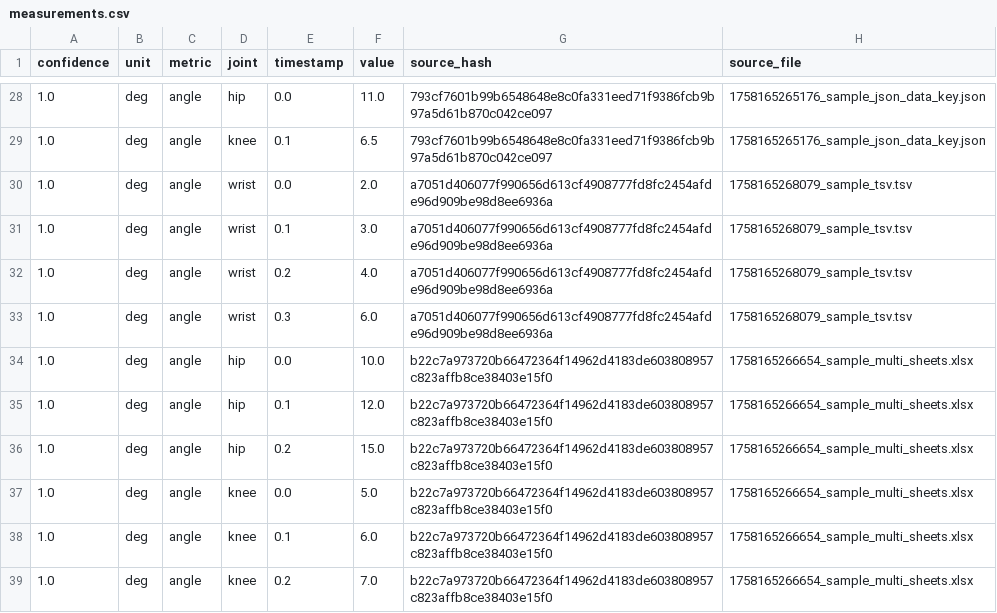
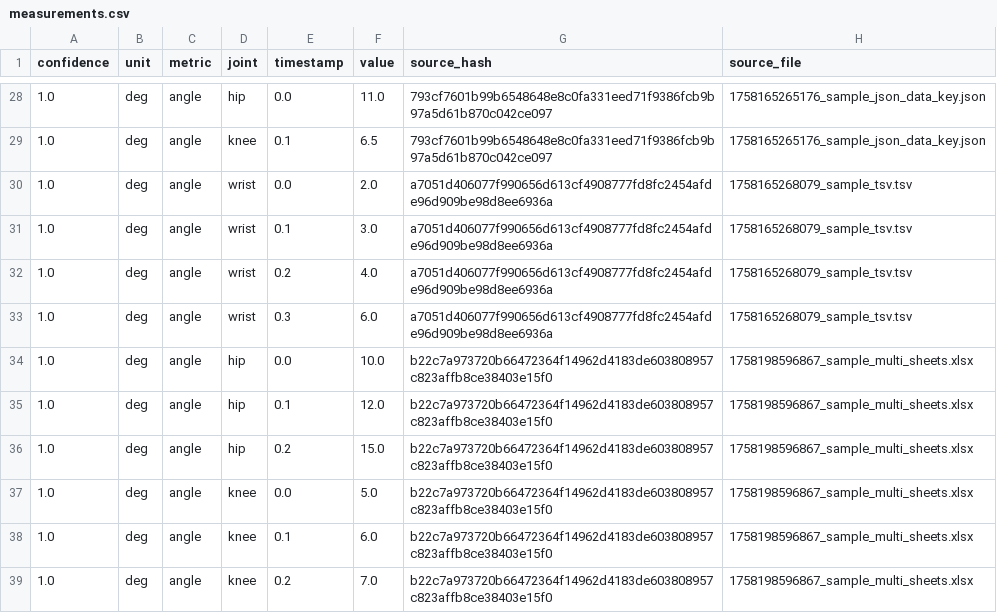
Before and after one commit to sam001long/db, a CSV file: db/measurements.csv, drawn as a sheet; only a part is shown, gaps mark what is left out.

```diff
--- a/db/measurements.csv
+++ b/db/measurements.csv
@@ -33,7 +33,7 @@ confidence,unit,metric,joint,timestamp,value,source_hash,source_file
 1.0,deg,angle,wrist,0.3,6.0,a7051d406077f990656d613cf4908777fd8fc2454afde96d909be98d8ee6936a,1758165268079_sample_tsv.tsv
-1.0,deg,angle,hip,0.0,10.0,b22c7a973720b66472364f14962d4183de603808957c823affb8ce38403e15f0,1758165266654_sample_multi_sheets.xlsx
-1.0,deg,angle,hip,0.1,12.0,b22c7a973720b66472364f14962d4183de603808957c823affb8ce38403e15f0,1758165266654_sample_multi_sheets.xlsx
-1.0,deg,angle,hip,0.2,15.0,b22c7a973720b66472364f14962d4183de603808957c823affb8ce38403e15f0,1758165266654_sample_multi_sheets.xlsx
-1.0,deg,angle,knee,0.0,5.0,b22c7a973720b66472364f14962d4183de603808957c823affb8ce38403e15f0,1758165266654_sample_multi_sheets.xlsx
-1.0,deg,angle,knee,0.1,6.0,b22c7a973720b66472364f14962d4183de603808957c823affb8ce38403e15f0,1758165266654_sample_multi_sheets.xlsx
-1.0,deg,angle,knee,0.2,7.0,b22c7a973720b66472364f14962d4183de603808957c823affb8ce38403e15f0,1758165266654_sample_multi_sheets.xlsx
+1.0,deg,angle,hip,0.0,10.0,b22c7a973720b66472364f14962d4183de603808957c823affb8ce38403e15f0,1758198596867_sample_multi_sheets.xlsx
+1.0,deg,angle,hip,0.1,12.0,b22c7a973720b66472364f14962d4183de603808957c823affb8ce38403e15f0,1758198596867_sample_multi_sheets.xlsx
+1.0,deg,angle,hip,0.2,15.0,b22c7a973720b66472364f14962d4183de603808957c823affb8ce38403e15f0,1758198596867_sample_multi_sheets.xlsx
+1.0,deg,angle,knee,0.0,5.0,b22c7a973720b66472364f14962d4183de603808957c823affb8ce38403e15f0,1758198596867_sample_multi_sheets.xlsx
+1.0,deg,angle,knee,0.1,6.0,b22c7a973720b66472364f14962d4183de603808957c823affb8ce38403e15f0,1758198596867_sample_multi_sheets.xlsx
+1.0,deg,angle,knee,0.2,7.0,b22c7a973720b66472364f14962d4183de603808957c823affb8ce38403e15f0,1758198596867_sample_multi_sheets.xlsx
```
Also changed, not shown: 3 other files.
